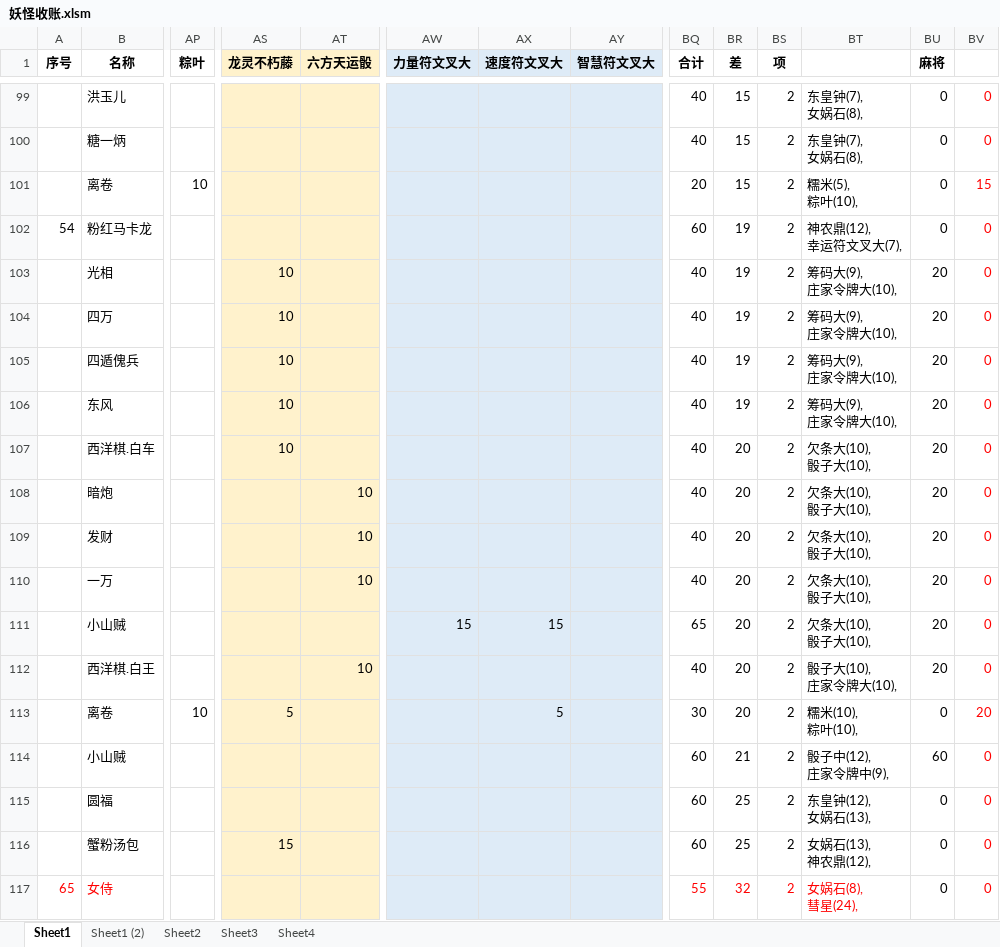
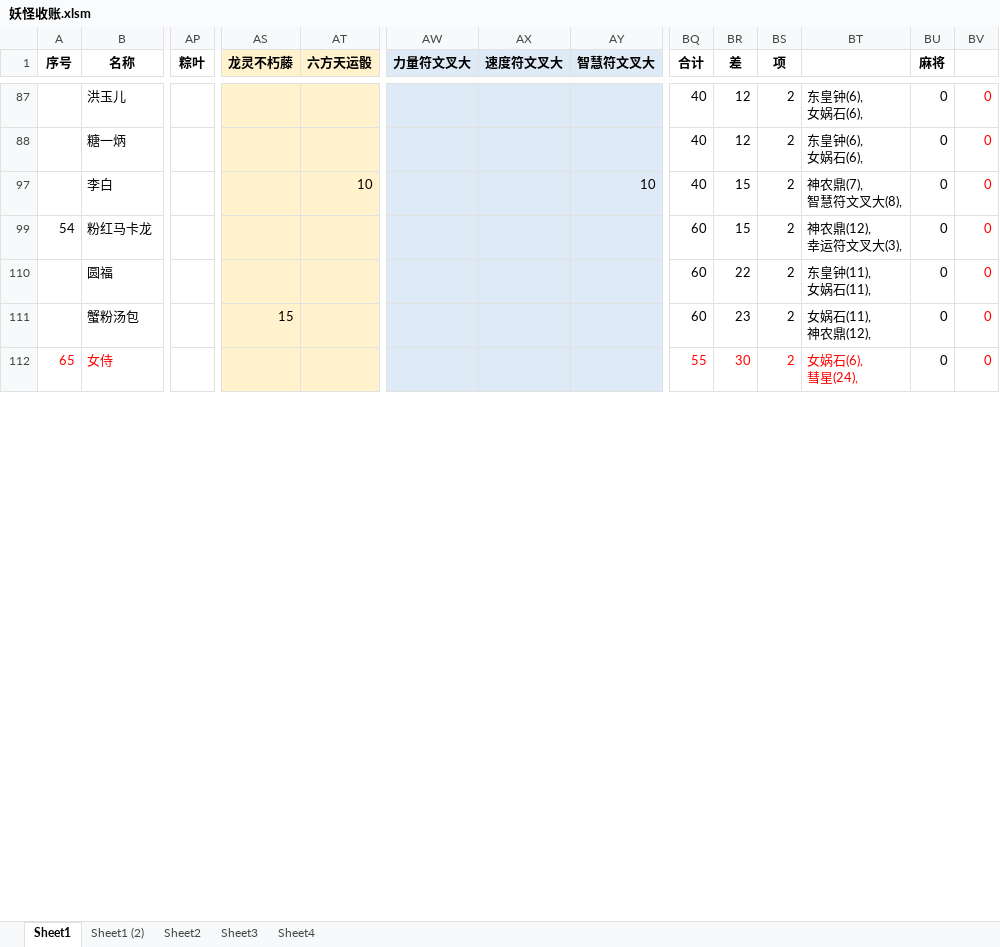
Before and after one commit to yue412/MonsterBook, an Excel workbook: bin/妖怪收账.xlsm, sheet Sheet1, drawn as a sheet; only a part is shown, gaps mark what is left out; values as stored, in another font and other column widths than the file's, no borders; charts and pictures and conditional formats not drawn; removed rows and columns are numbered as before the commit, all else as after; rows hold the shown columns only; ↵ is a line break in a cell; the diff covers the shown part only; the diff names each change by its address in the sheet, - before the commit and + after, or states it on an @@ line.

```diff
--- a/bin/妖怪收账.xlsm (sheet Sheet1)
+++ b/bin/妖怪收账.xlsm (sheet Sheet1)
-BR87:BR88 (差): 15
+BR87:BR88 (差): 12
-BT87:BT88: 东皇钟(7), ↵ 女娲石(8),
+BT87:BT88: 东皇钟(6), ↵ 女娲石(6),
@@ row 101 hidden:  | 离卷 | 10 |  |  |  |  |  | 20 | 15 | 2 | 糯米(5), ↵ 粽叶(10), | 0 | 15 @@
+row 97:  | 李白 |  |  | 10 |  |  | 10 | 40 | 15 | 2 | 神农鼎(7), ↵ 智慧符文叉大(8), | 0 | 0
-BR99 (差): 19
+BR99 (差): 15
-BT99: 神农鼎(12), ↵ 幸运符文叉大(7),
+BT99: 神农鼎(12), ↵ 幸运符文叉大(3),
@@ row 103 hidden:  | 光相 |  | 10 |  |  |  |  | 40 | 19 | 2 | 筹码大(9), ↵ 庄家令牌大(10), | 20 | 0 @@
@@ row 104 hidden:  | 四万 |  | 10 |  |  |  |  | 40 | 19 | 2 | 筹码大(9), ↵ 庄家令牌大(10), | 20 | 0 @@
@@ row 105 hidden:  | 四遁傀兵 |  | 10 |  |  |  |  | 40 | 19 | 2 | 筹码大(9), ↵ 庄家令牌大(10), | 20 | 0 @@
@@ row 106 hidden:  | 东风 |  | 10 |  |  |  |  | 40 | 19 | 2 | 筹码大(9), ↵ 庄家令牌大(10), | 20 | 0 @@
-row 107:  | 西洋棋.白车 |  | 10 |  |  |  |  | 40 | 20 | 2 | 欠条大(10), ↵ 骰子大(10), | 20 | 0
-row 108:  | 暗炮 |  |  | 10 |  |  |  | 40 | 20 | 2 | 欠条大(10), ↵ 骰子大(10), | 20 | 0
-row 109:  | 发财 |  |  | 10 |  |  |  | 40 | 20 | 2 | 欠条大(10), ↵ 骰子大(10), | 20 | 0
-row 110:  | 一万 |  |  | 10 |  |  |  | 40 | 20 | 2 | 欠条大(10), ↵ 骰子大(10), | 20 | 0
-row 111:  | 小山贼 |  |  |  | 15 | 15 |  | 65 | 20 | 2 | 欠条大(10), ↵ 骰子大(10), | 20 | 0
@@ row 112 hidden:  | 西洋棋.白王 |  |  | 10 |  |  |  | 40 | 20 | 2 | 骰子大(10), ↵ 庄家令牌大(10), | 20 | 0 @@
@@ row 113 hidden:  | 离卷 | 10 | 5 |  |  | 5 |  | 30 | 20 | 2 | 糯米(10), ↵ 粽叶(10), | 0 | 20 @@
-row 114:  | 小山贼 |  |  |  |  |  |  | 60 | 21 | 2 | 骰子中(12), ↵ 庄家令牌中(9), | 60 | 0
-BR110 (差): 25
+BR110 (差): 22
-BT110: 东皇钟(12), ↵ 女娲石(13),
+BT110: 东皇钟(11), ↵ 女娲石(11),
-BR111 (差): 25
+BR111 (差): 23
-BT111: 女娲石(13), ↵ 神农鼎(12),
+BT111: 女娲石(11), ↵ 神农鼎(12),
-BR112 (差): 32
+BR112 (差): 30
-BT112: 女娲石(8), ↵ 彗星(24),
+BT112: 女娲石(6), ↵ 彗星(24),
```
Also changed, not shown: 3 added rows, 78 removed rows, 20 hidden or unhidden rows and 129 edited cells elsewhere in this sheet, formulas that keep their value, hidden cells, charts or pictures, 1 other file.
